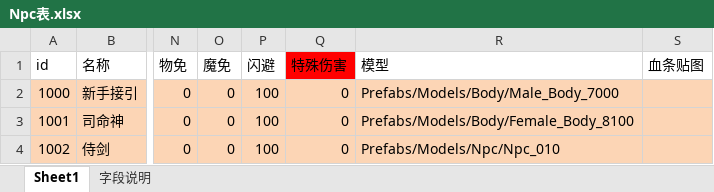
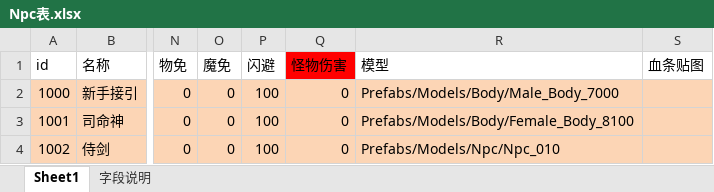
Before and after one commit to Klanly/BWM, an Excel workbook: doc/table/Npc表.xlsx, sheet Sheet1, drawn as a sheet; only a part is shown, gaps mark what is left out; values as stored, in another font and other column widths than the file's, no borders; conditional formats not drawn; the diff names each change by its address in the sheet, - before the commit and + after, or states it on an @@ line.

```diff
--- a/doc/table/Npc表.xlsx (sheet Sheet1)
+++ b/doc/table/Npc表.xlsx (sheet Sheet1)
-Q1: 特殊伤害
+Q1: 怪物伤害
```
Also changed, not shown: doc/table/技能表.xlsx, doc/table/装备基础表.xlsx, 4 other files.
